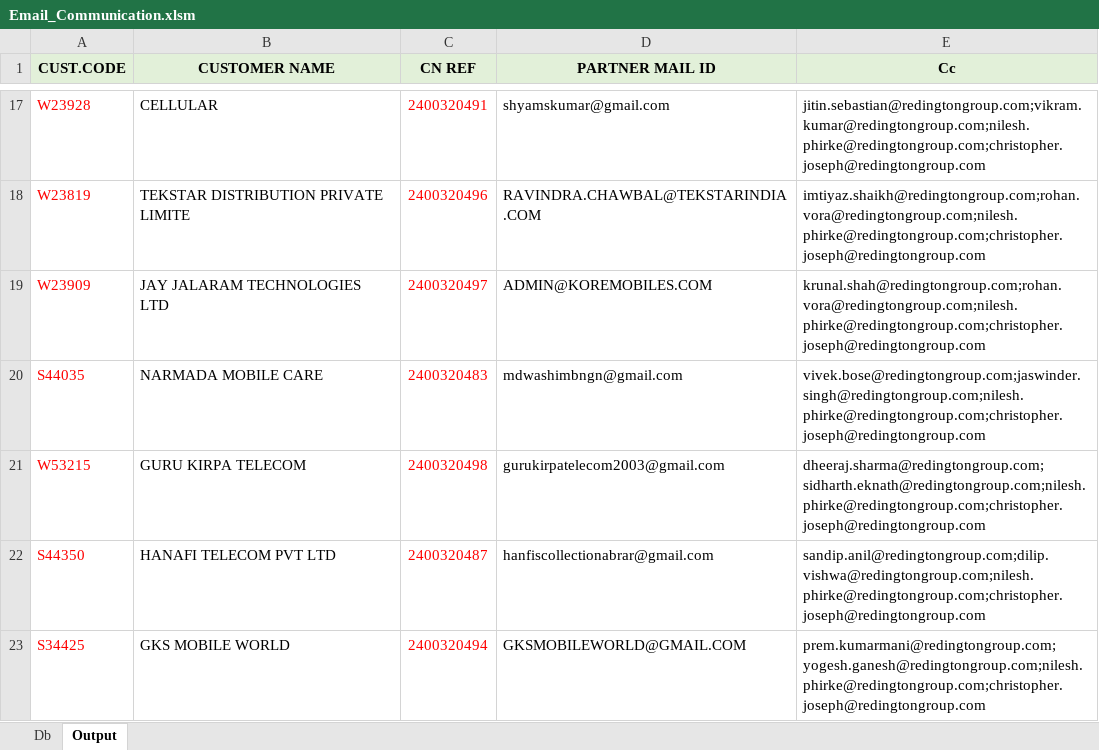
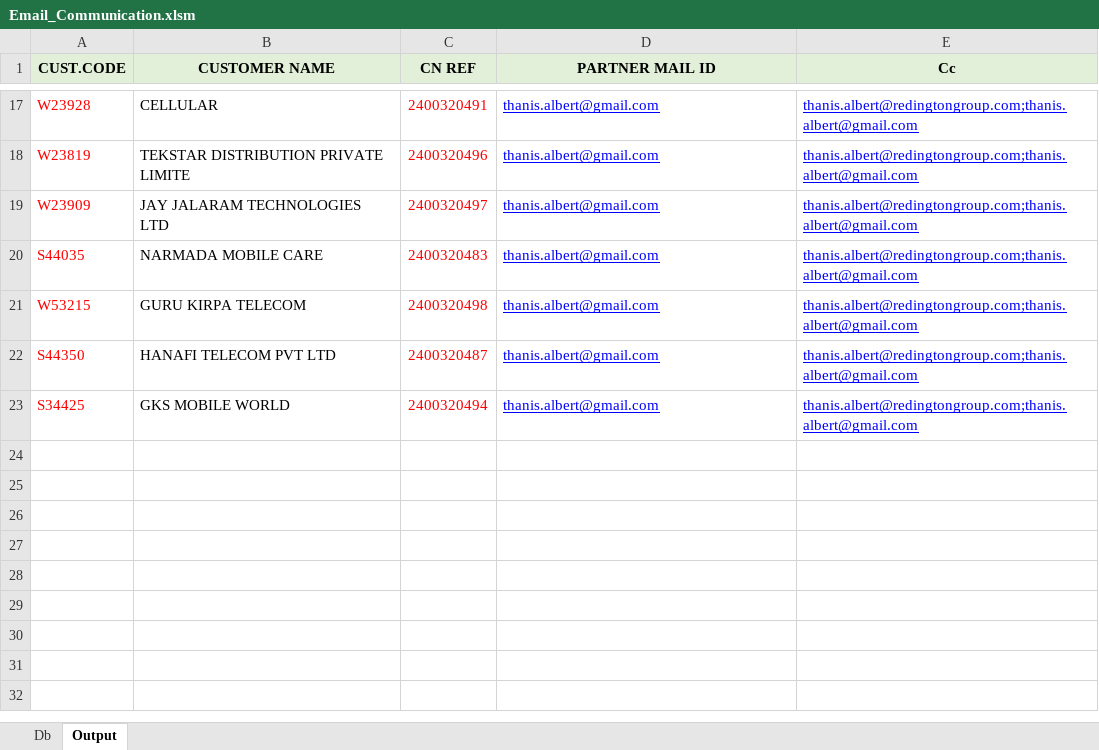
Before and after one commit to ThanisAlbert/Kartheeswaran, an Excel workbook: Inputfile/Email_Communication.xlsm, sheet Output, drawn as a sheet; only a part is shown, gaps mark what is left out; values as stored, in another font and other column widths than the file's, no borders; the diff covers the shown part only; the diff names each change by its address in the sheet, - before the commit and + after, or states it on an @@ line.

```diff
--- a/Inputfile/Email_Communication.xlsm (sheet Output)
+++ b/Inputfile/Email_Communication.xlsm (sheet Output)
@@ D17:E23 underline: off → on, text colour: black → #0000FF @@
-D17 (PARTNER MAIL ID): shyamskumar@gmail.com
+D17 (PARTNER MAIL ID): thanis.albert@gmail.com
-E17 (Cc): jitin.sebastian@redingtongroup.com;vikram.kumar@redingtongroup.com;nilesh.phirke@redingtongroup.com;christopher.joseph@redingtongroup.com
+E17 (Cc): thanis.albert@redingtongroup.com;thanis.albert@gmail.com
-D18 (PARTNER MAIL ID): RAVINDRA.CHAWBAL@TEKSTARINDIA.COM
+D18 (PARTNER MAIL ID): thanis.albert@gmail.com
-E18 (Cc): imtiyaz.shaikh@redingtongroup.com;rohan.vora@redingtongroup.com;nilesh.phirke@redingtongroup.com;christopher.joseph@redingtongroup.com
+E18 (Cc): thanis.albert@redingtongroup.com;thanis.albert@gmail.com
-D19 (PARTNER MAIL ID): ADMIN@KOREMOBILES.COM
+D19 (PARTNER MAIL ID): thanis.albert@gmail.com
-E19 (Cc): krunal.shah@redingtongroup.com;rohan.vora@redingtongroup.com;nilesh.phirke@redingtongroup.com;christopher.joseph@redingtongroup.com
+E19 (Cc): thanis.albert@redingtongroup.com;thanis.albert@gmail.com
-D20 (PARTNER MAIL ID): mdwashimbngn@gmail.com
+D20 (PARTNER MAIL ID): thanis.albert@gmail.com
-E20 (Cc): vivek.bose@redingtongroup.com;jaswinder.singh@redingtongroup.com;nilesh.phirke@redingtongroup.com;christopher.joseph@redingtongroup.com
+E20 (Cc): thanis.albert@redingtongroup.com;thanis.albert@gmail.com
-D21 (PARTNER MAIL ID): gurukirpatelecom2003@gmail.com
+D21 (PARTNER MAIL ID): thanis.albert@gmail.com
-E21 (Cc): dheeraj.sharma@redingtongroup.com;sidharth.eknath@redingtongroup.com;nilesh.phirke@redingtongroup.com;christopher.joseph@redingtongroup.com
+E21 (Cc): thanis.albert@redingtongroup.com;thanis.albert@gmail.com
-D22 (PARTNER MAIL ID): hanfiscollectionabrar@gmail.com
+D22 (PARTNER MAIL ID): thanis.albert@gmail.com
-E22 (Cc): sandip.anil@redingtongroup.com;dilip.vishwa@redingtongroup.com;nilesh.phirke@redingtongroup.com;christopher.joseph@redingtongroup.com
+E22 (Cc): thanis.albert@redingtongroup.com;thanis.albert@gmail.com
-D23 (PARTNER MAIL ID): GKSMOBILEWORLD@GMAIL.COM
+D23 (PARTNER MAIL ID): thanis.albert@gmail.com
-E23 (Cc): prem.kumarmani@redingtongroup.com;yogesh.ganesh@redingtongroup.com;nilesh.phirke@redingtongroup.com;christopher.joseph@redingtongroup.com
+E23 (Cc): thanis.albert@redingtongroup.com;thanis.albert@gmail.com
```
Also changed, not shown: 30 edited cells and cell formats elsewhere in this sheet, charts or pictures, 2 other files.
